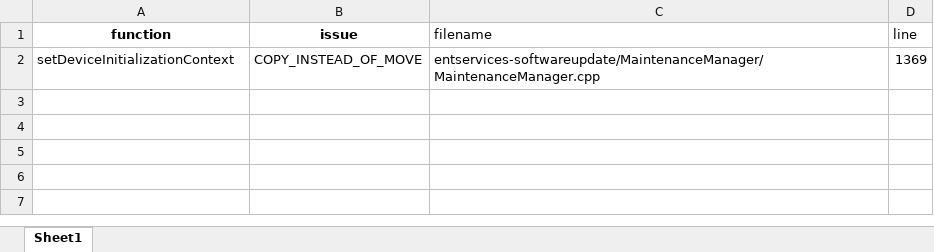
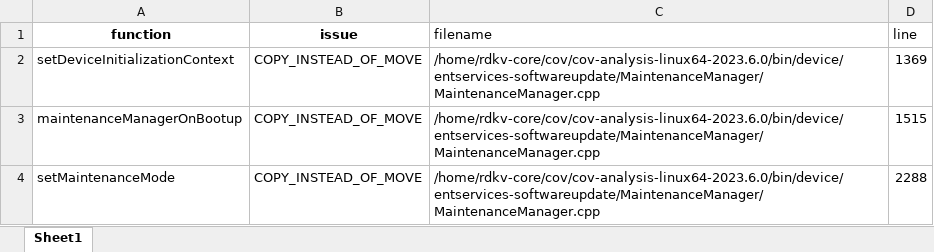
Before and after one commit to vigneshwaran33-vr/coverityxl, an Excel workbook: coverity_scan1.xlsx, sheet Sheet1, drawn as a sheet; values as stored, in another font and other column widths than the file's, no borders; the diff names each change by its address in the sheet, - before the commit and + after, or states it on an @@ line.

Commit message:
Add files via upload

```diff
--- a/coverity_scan1.xlsx (sheet Sheet1)
+++ b/coverity_scan1.xlsx (sheet Sheet1)
-C2 (filename): entservices-softwareupdate/MaintenanceManager/MaintenanceManager.cpp
+C2 (filename): /home/rdkv-core/cov/cov-analysis-linux64-2023.6.0/bin/device/entservices-softwareupdate/MaintenanceManager/MaintenanceManager.cpp
+row 3: maintenanceManagerOnBootup | COPY_INSTEAD_OF_MOVE | /home/rdkv-core/cov/cov-analysis-linux64-2023.6.0/bin/device/entservices-softwareupdate/MaintenanceManager/MaintenanceManager.cpp | 1515
+row 4: setMaintenanceMode | COPY_INSTEAD_OF_MOVE | /home/rdkv-core/cov/cov-analysis-linux64-2023.6.0/bin/device/entservices-softwareupdate/MaintenanceManager/MaintenanceManager.cpp | 2288
```
